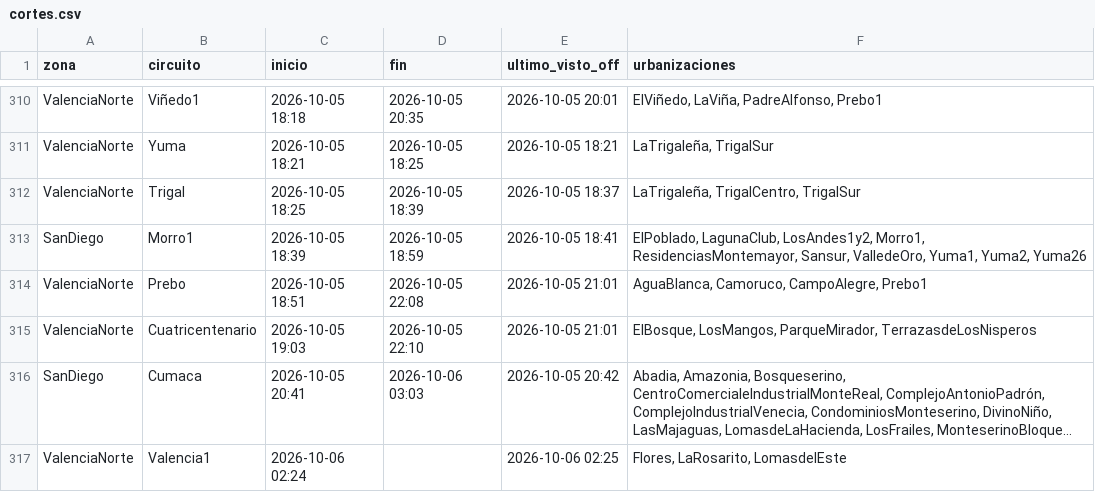
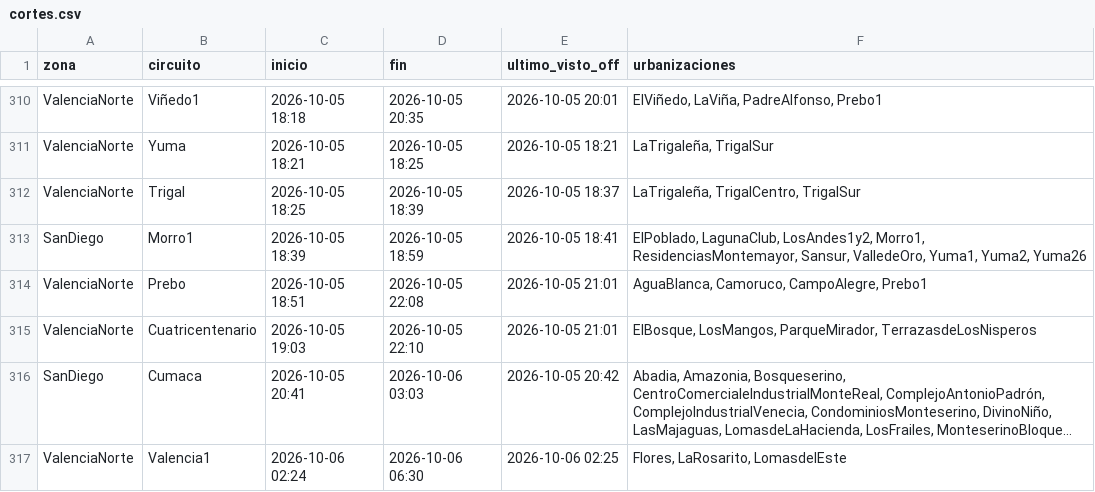
Before and after one commit to ricardotester12-glitch/cortes-luz-valencia, a CSV file: data/cortes.csv, drawn as a sheet; only a part is shown, gaps mark what is left out; long unchanged cells end in …; the diff names each change by its address in the sheet, - before the commit and + after, or states it on an @@ line.

```diff
--- a/data/cortes.csv
+++ b/data/cortes.csv
-D317 (fin): (empty)
+D317 (fin): 2026-10-06 06:30
```
Also changed, not shown: data/reportes.csv, 3 other files.
